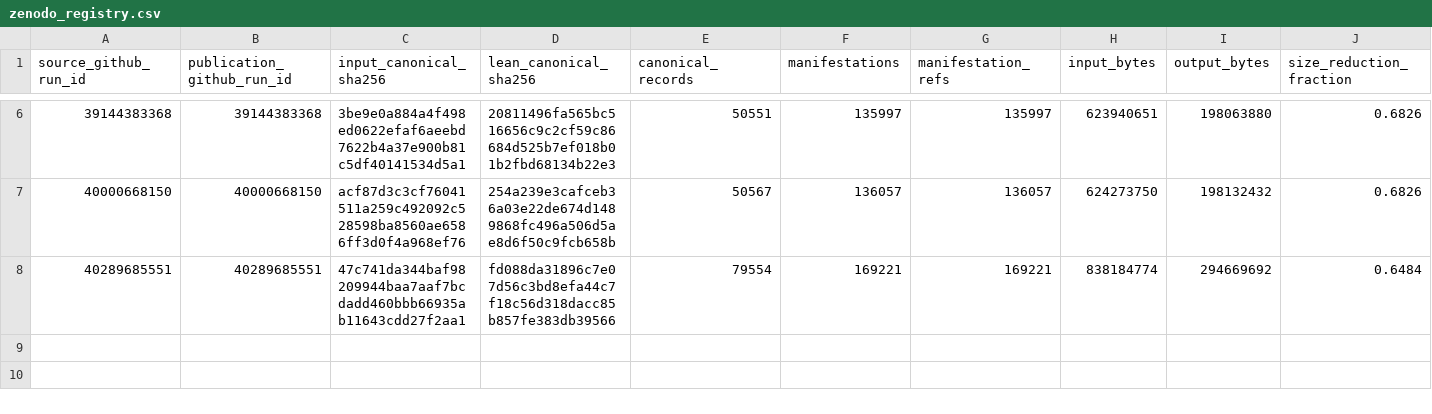
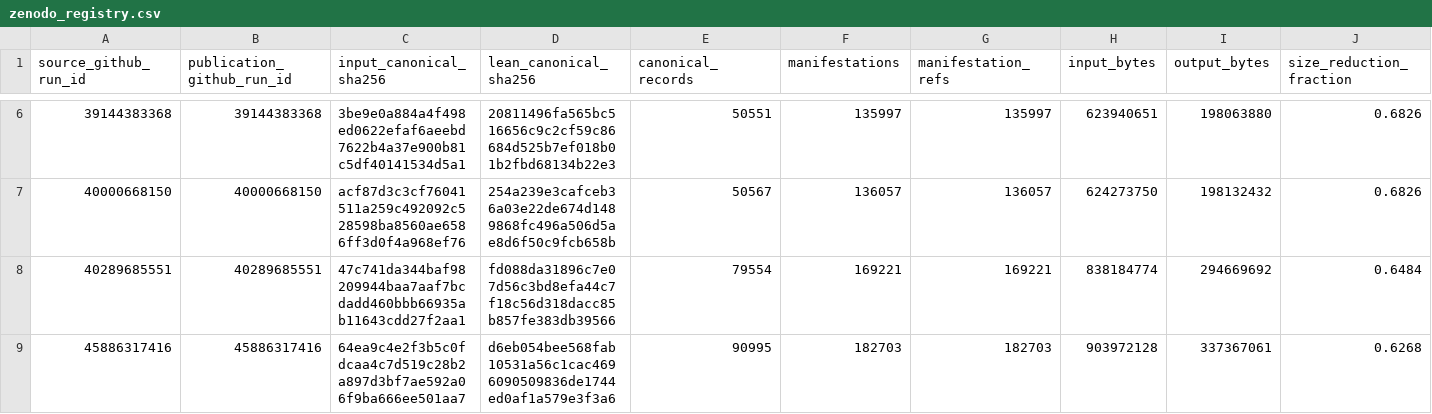
Before and after one commit to thesalmonandthetomato/LivingEvidenceMap, a CSV file: docs/compaction/zenodo_registry.csv, drawn as a sheet; only a part is shown, gaps mark what is left out; rows hold the shown columns only; the diff names each change by its address in the sheet, - before the commit and + after, or states it on an @@ line.

```diff
--- a/docs/compaction/zenodo_registry.csv
+++ b/docs/compaction/zenodo_registry.csv
+row 9: 45886317416 | 45886317416 | 64ea9c4e2f3b5c0fdcaa4c7d519c28b2a897d3bf7ae592a06f9ba666ee501aa7 | d6eb054bee568fab10531a56c1cac4696090509836de1744ed0af1a579e3f3a6 | 90995 | 182703 | 182703 | 903972128 | 337367061 | 0.6268
```
Also changed, not shown: 1 other file.
